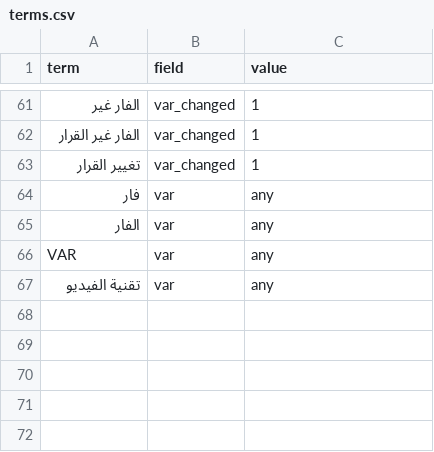
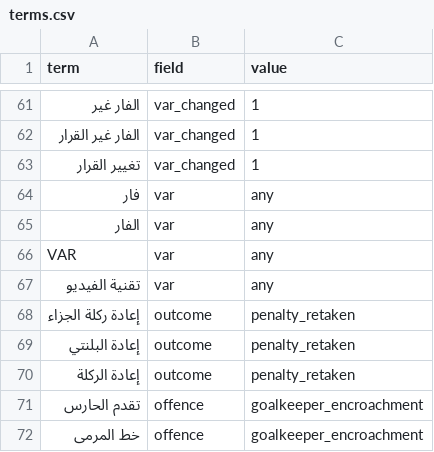
Before and after one commit to MoazReda/sofara, a CSV file: data/vocab/terms.csv, drawn as a sheet; only a part is shown, gaps mark what is left out.

```diff
--- a/data/vocab/terms.csv
+++ b/data/vocab/terms.csv
@@ -67 +67,6 @@ VAR,var,any
 تقنية الفيديو,var,any
+إعادة ركلة الجزاء,outcome,penalty_retaken
+إعادة البلنتي,outcome,penalty_retaken
+إعادة الركلة,outcome,penalty_retaken
+تقدم الحارس,offence,goalkeeper_encroachment
+خط المرمى,offence,goalkeeper_encroachment
```
Also changed, not shown: data/raw/expert_opinions.csv, data/raw/incidents.csv, 4 other files.
